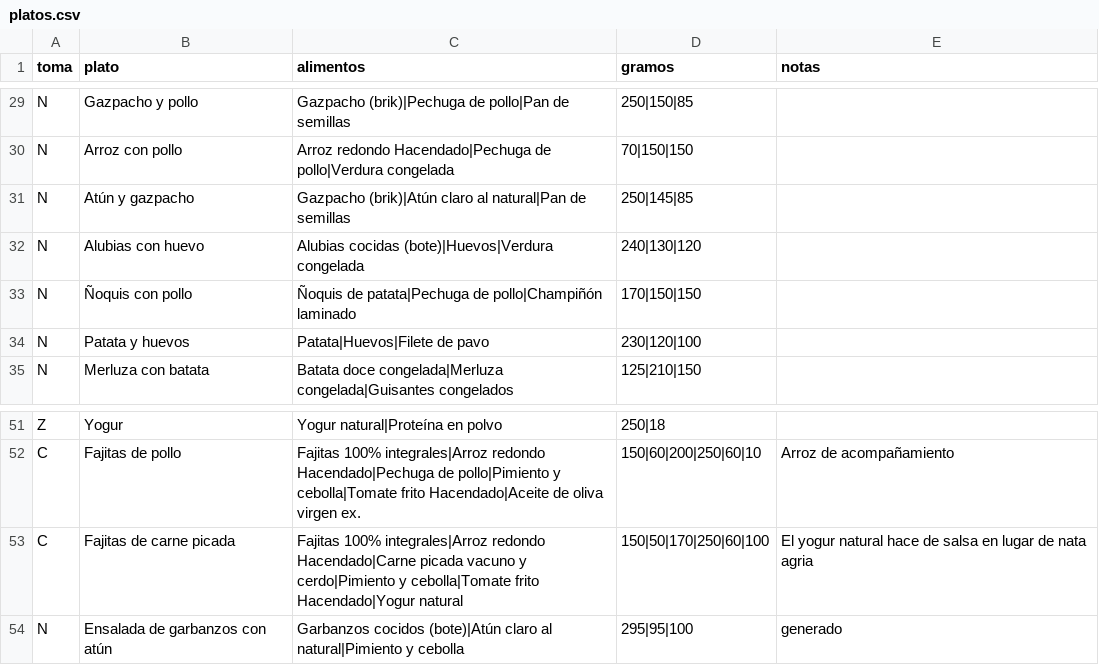
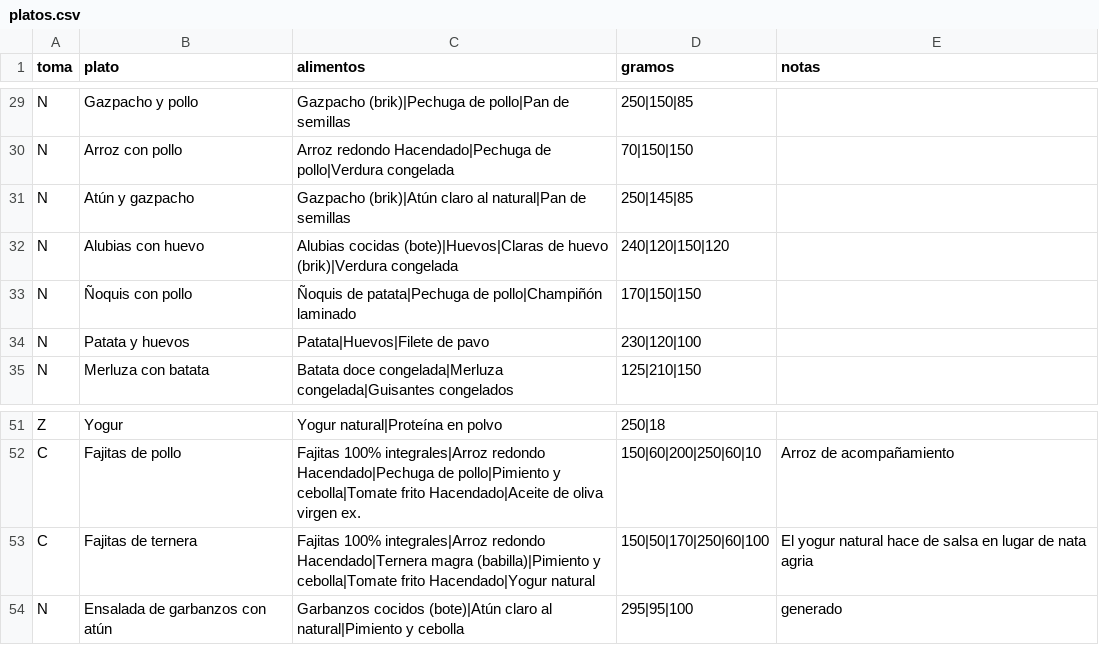
Before and after one commit to NicoSA03/gym_diet_2027, a CSV file: datos/platos.csv, drawn as a sheet; only a part is shown, gaps mark what is left out.

```diff
--- a/datos/platos.csv
+++ b/datos/platos.csv
@@ -31,3 +31,3 @@ N;Arroz con pollo;Arroz redondo Hacendado|Pechuga de pollo|Verdura congelada;70|
 N;Atún y gazpacho;Gazpacho (brik)|Atún claro al natural|Pan de semillas;250|145|85;
-N;Alubias con huevo;Alubias cocidas (bote)|Huevos|Verdura congelada;240|130|120;
+N;Alubias con huevo;Alubias cocidas (bote)|Huevos|Claras de huevo (brik)|Verdura congelada;240|120|150|120;
 N;Ñoquis con pollo;Ñoquis de patata|Pechuga de pollo|Champiñón laminado;170|150|150;
@@ -52,3 +52,3 @@ Z;Yogur;Yogur natural|Proteína en polvo;250|18;
 C;Fajitas de pollo;Fajitas 100% integrales|Arroz redondo Hacendado|Pechuga de pollo|Pimiento y cebolla|Tomate frito Hacendado|Aceite de oliva virgen ex.;150|60|200|250|60|10;Arroz de acompañamiento
-C;Fajitas de carne picada;Fajitas 100% integrales|Arroz redondo Hacendado|Carne picada vacuno y cerdo|Pimiento y cebolla|Tomate frito Hacendado|Yogur natural;150|50|170|250|60|100;El yogur natural hace de salsa en lugar de nata agria
+C;Fajitas de ternera;Fajitas 100% integrales|Arroz redondo Hacendado|Ternera magra (babilla)|Pimiento y cebolla|Tomate frito Hacendado|Yogur natural;150|50|170|250|60|100;El yogur natural hace de salsa en lugar de nata agria
 N;Ensalada de garbanzos con atún;Garbanzos cocidos (bote)|Atún claro al natural|Pimiento y cebolla;295|95|100;generado
```
Also changed, not shown: 15 other files.
